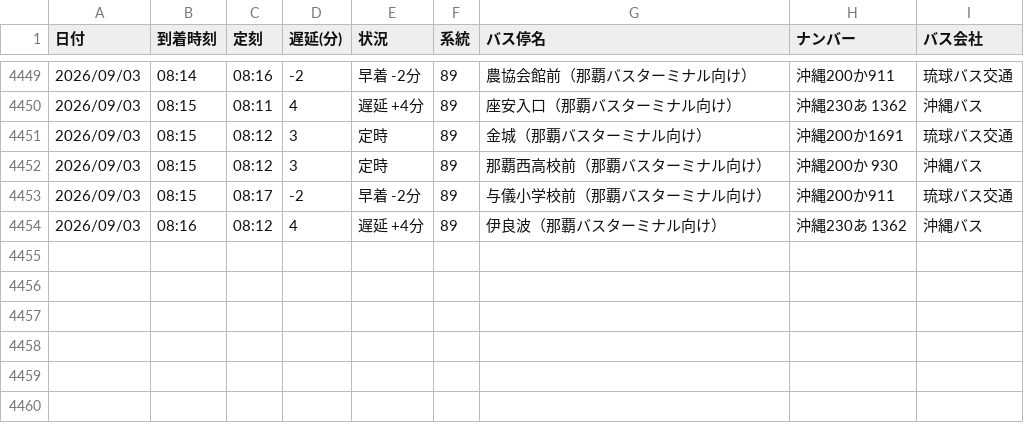
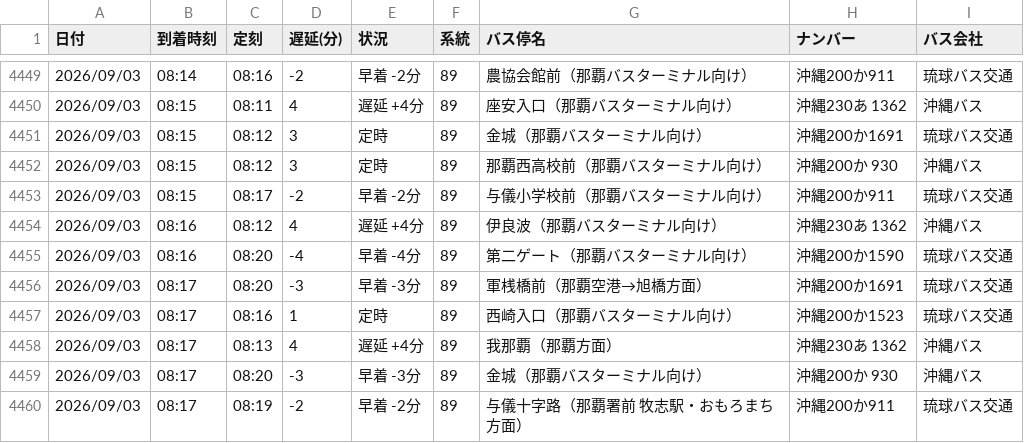
Before and after one commit to uy819/bus-tracker2, a CSV file: data/raw/89_up/bus_arrival_log.csv, drawn as a sheet; only a part is shown, gaps mark what is left out.

```diff
--- a/data/raw/89_up/bus_arrival_log.csv
+++ b/data/raw/89_up/bus_arrival_log.csv
@@ -4454 +4454,7 @@
 2026/09/03,08:16,08:12,4,遅延 +4分,89,伊良波（那覇バスターミナル向け）,沖縄230あ 1362,沖縄バス
+2026/09/03,08:16,08:20,-4,早着 -4分,89,第二ゲート（那覇バスターミナル向け）,沖縄200か1590,琉球バス交通
+2026/09/03,08:17,08:20,-3,早着 -3分,89,軍桟橋前（那覇空港→旭橋方面）,沖縄200か1691,琉球バス交通
+2026/09/03,08:17,08:16,1,定時,89,西崎入口（那覇バスターミナル向け）,沖縄200か1523,琉球バス交通
+2026/09/03,08:17,08:13,4,遅延 +4分,89,我那覇（那覇方面）,沖縄230あ 1362,沖縄バス
+2026/09/03,08:17,08:20,-3,早着 -3分,89,金城（那覇バスターミナル向け）,沖縄200か 930,沖縄バス
+2026/09/03,08:17,08:19,-2,早着 -2分,89,与儀十字路（那覇署前　牧志駅・おもろまち方面）,沖縄200か911,琉球バス交通
```
Also changed, not shown: 1 other file.
